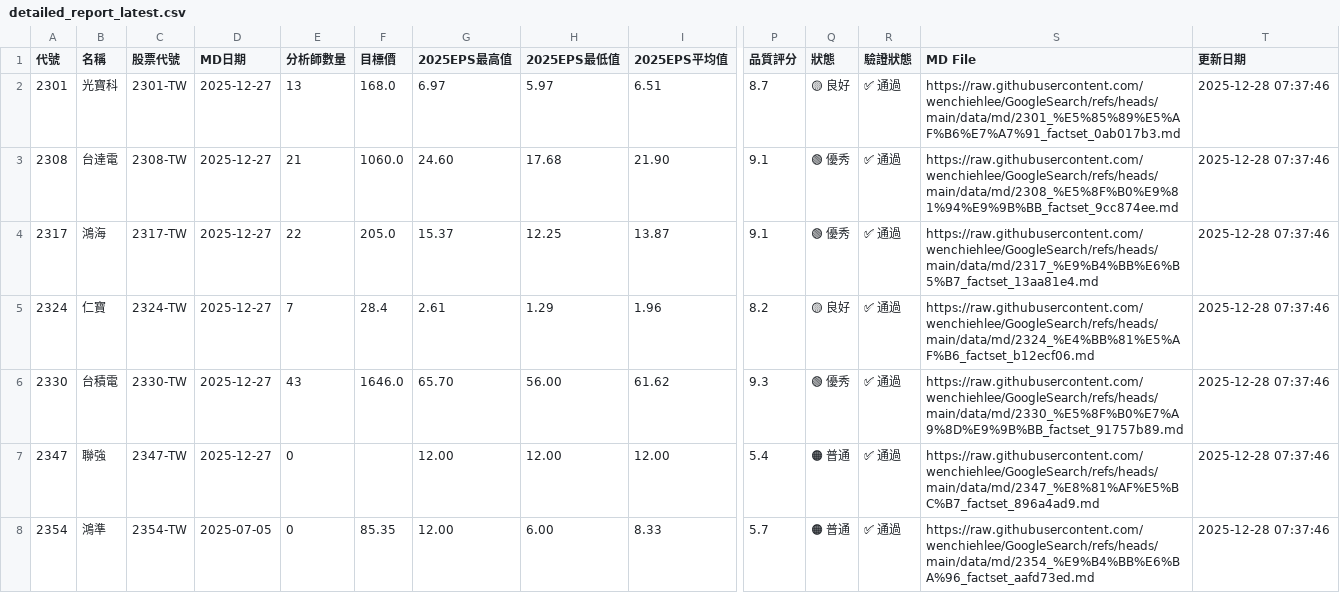
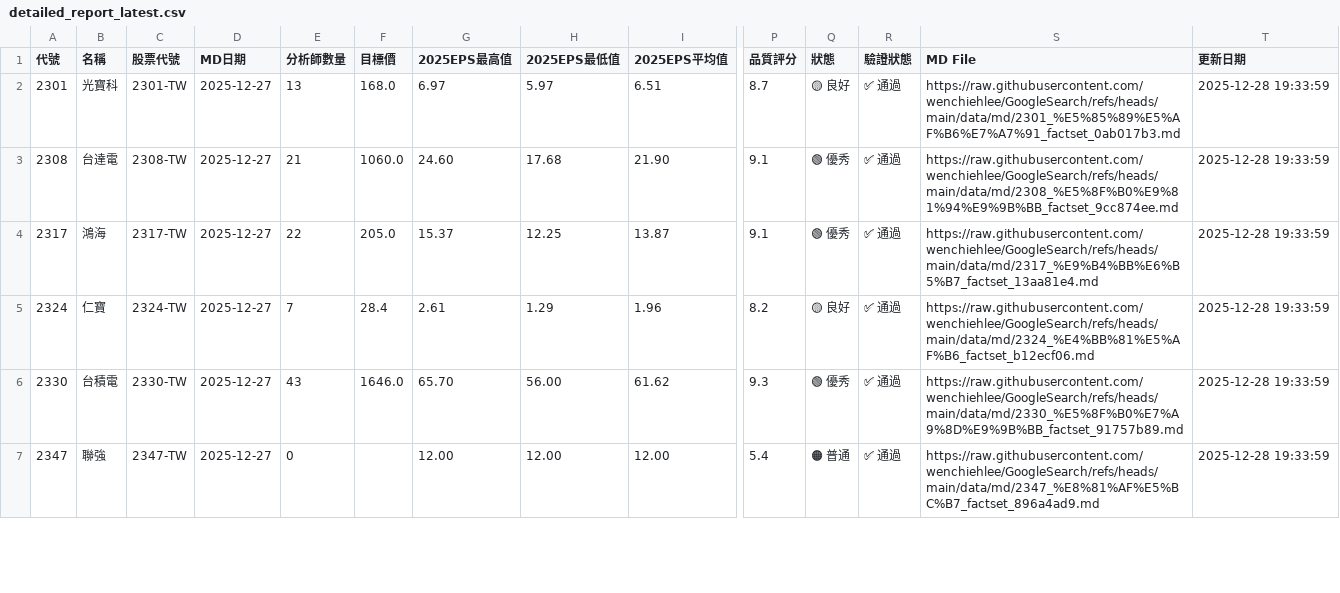
Before and after one commit to wenchiehlee/GoogleSearch, a CSV file: data/reports/detailed_report_latest.csv, drawn as a sheet; only a part is shown, gaps mark what is left out; rows hold the shown columns only; the diff covers the shown part only; the diff names each change by its address in the sheet, - before the commit and + after, or states it on an @@ line.

```diff
--- a/data/reports/detailed_report_latest.csv
+++ b/data/reports/detailed_report_latest.csv
-T2:T7 (更新日期): 2025-12-28 07:37:46
+T2:T7 (更新日期): 2025-12-28 19:33:59
-row 8: 2354 | 鴻準 | 2354-TW | 2025-07-05 | 0 | 85.35 | 12.00 | 6.00 | 8.33 | 5.7 | 🟠 普通 | ✅ 通過 | https://raw.githubusercontent.com/wenchiehlee/GoogleSearch/refs/heads/main/data/md/2354_%E9%B4%BB%E6%BA%96_factset_aafd73ed.md | 2025-12-28 07:37:46
```
Also changed, not shown: 3 removed rows and 38 edited cells elsewhere in this file, data/reports/portfolio_summary_latest.csv, data/reports/query_pattern_summary_latest.csv, 4 other files.
